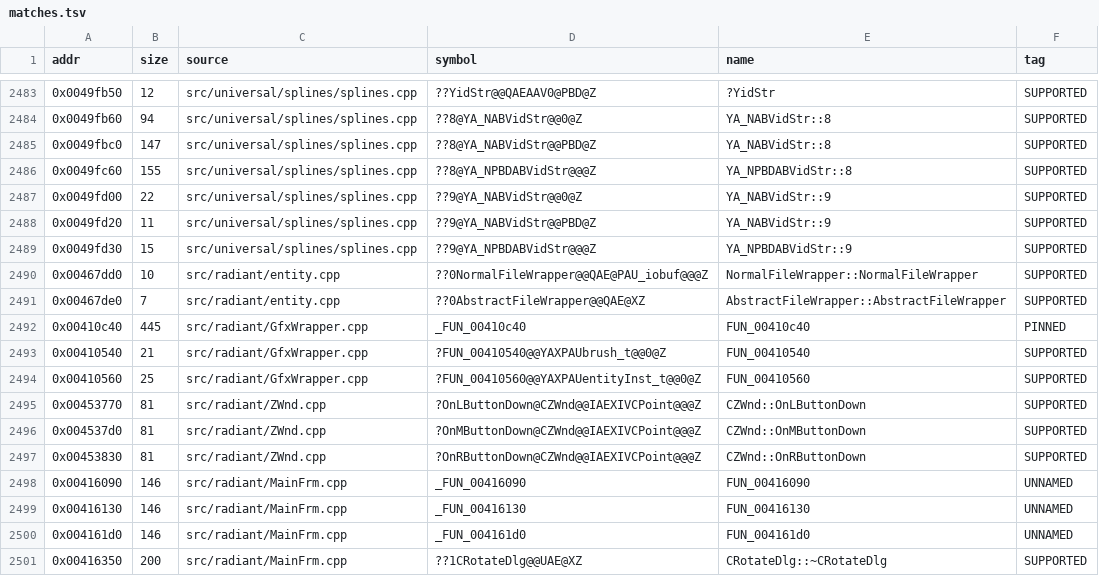
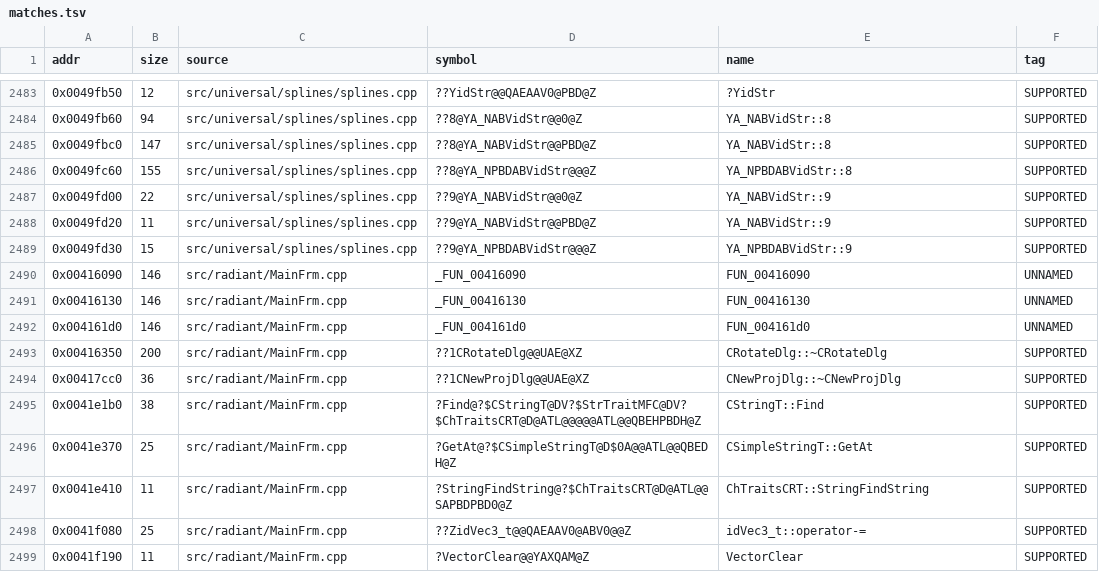
Before and after one commit to nawaftahir/cod2_wip, a TSV file: ledger/matches.tsv, drawn as a sheet; only a part is shown, gaps mark what is left out; the shorter side is filled out with more unchanged rows; the diff names each change by its address in the sheet, - before the commit and + after, or states it on an @@ line.

Commit message:
ledger: drop duplicate rows from merge

```diff
--- a/ledger/matches.tsv
+++ b/ledger/matches.tsv
-row 2490: 0x00467dd0 | 10 | src/radiant/entity.cpp | ??0NormalFileWrapper@@QAE@PAU_iobuf@@@Z | NormalFileWrapper::NormalFileWrapper | SUPPORTED
-row 2491: 0x00467de0 | 7 | src/radiant/entity.cpp | ??0AbstractFileWrapper@@QAE@XZ | AbstractFileWrapper::AbstractFileWrapper | SUPPORTED
-row 2492: 0x00410c40 | 445 | src/radiant/GfxWrapper.cpp | _FUN_00410c40 | FUN_00410c40 | PINNED
-row 2493: 0x00410540 | 21 | src/radiant/GfxWrapper.cpp | ?FUN_00410540@@YAXPAUbrush_t@@0@Z | FUN_00410540 | SUPPORTED
-row 2494: 0x00410560 | 25 | src/radiant/GfxWrapper.cpp | ?FUN_00410560@@YAXPAUentityInst_t@@0@Z | FUN_00410560 | SUPPORTED
-row 2495: 0x00453770 | 81 | src/radiant/ZWnd.cpp | ?OnLButtonDown@CZWnd@@IAEXIVCPoint@@@Z | CZWnd::OnLButtonDown | SUPPORTED
-row 2496: 0x004537d0 | 81 | src/radiant/ZWnd.cpp | ?OnMButtonDown@CZWnd@@IAEXIVCPoint@@@Z | CZWnd::OnMButtonDown | SUPPORTED
-row 2497: 0x00453830 | 81 | src/radiant/ZWnd.cpp | ?OnRButtonDown@CZWnd@@IAEXIVCPoint@@@Z | CZWnd::OnRButtonDown | SUPPORTED
```
